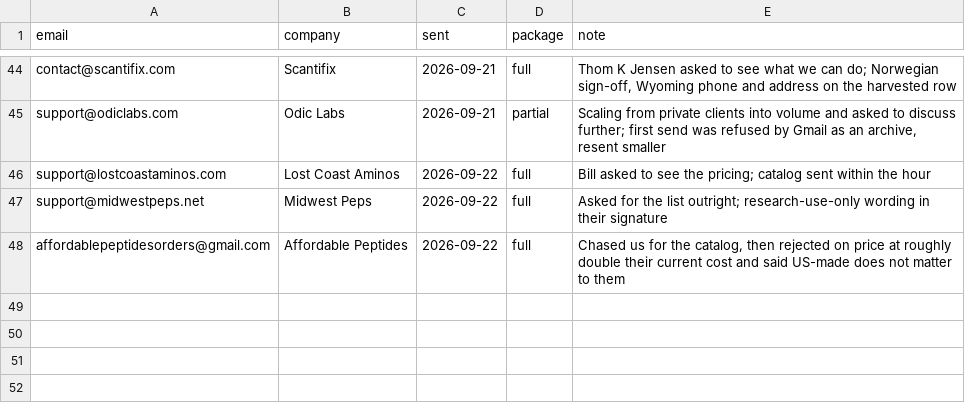
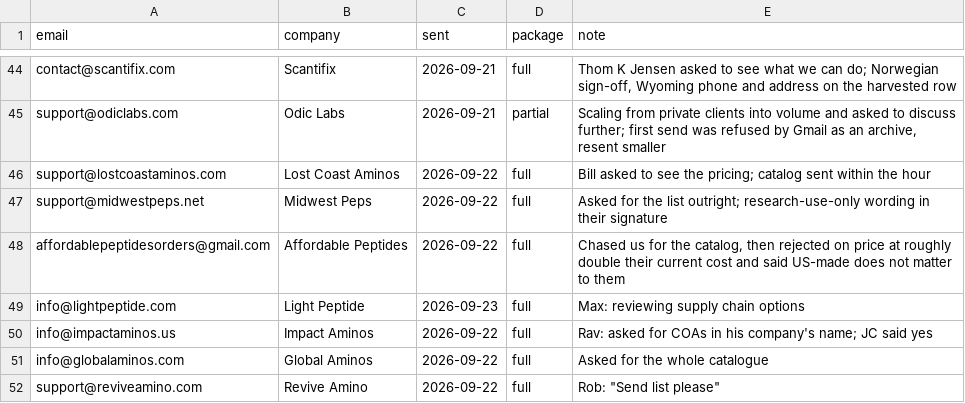
Before and after one commit to cfnoperations1-cell/g, a CSV file: outreach/catalog_sent.csv, drawn as a sheet; only a part is shown, gaps mark what is left out.

```diff
--- a/outreach/catalog_sent.csv
+++ b/outreach/catalog_sent.csv
@@ -48 +48,5 @@ support@midwestpeps.net,Midwest Peps,2026-09-22,full,Asked for the list outright
 affordablepeptidesorders@gmail.com,Affordable Peptides,2026-09-22,full,"Chased us for the catalog, then rejected on price at roughly double their current cost and said US-made does not matter to them"
+info@lightpeptide.com,Light Peptide,2026-09-23,full,Max: reviewing supply chain options
+info@impactaminos.us,Impact Aminos,2026-09-22,full,Rav: asked for COAs in his company's name; JC said yes
+info@globalaminos.com,Global Aminos,2026-09-22,full,Asked for the whole catalogue
+support@reviveamino.com,Revive Amino,2026-09-22,full,"Rob: ""Send list please"""
```
Also changed, not shown: outreach/reply_notes.csv, outreach/sent_log.csv, 1 other file.
